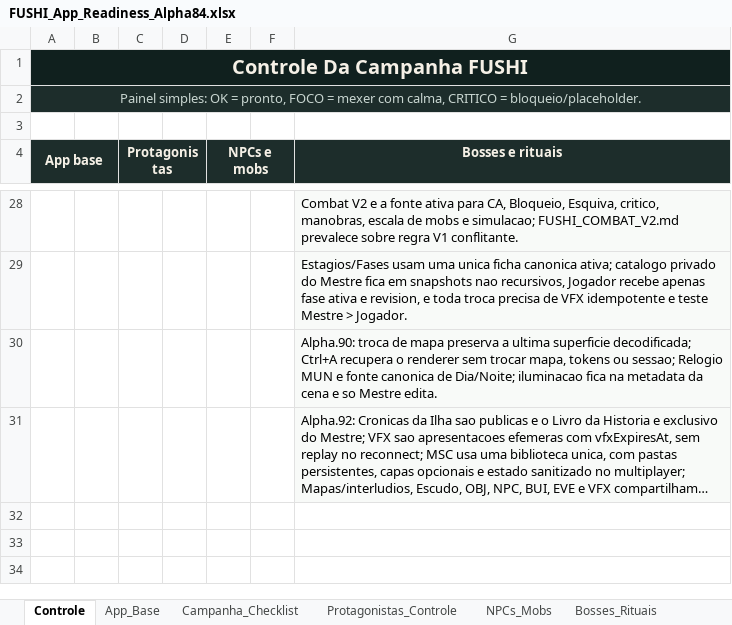
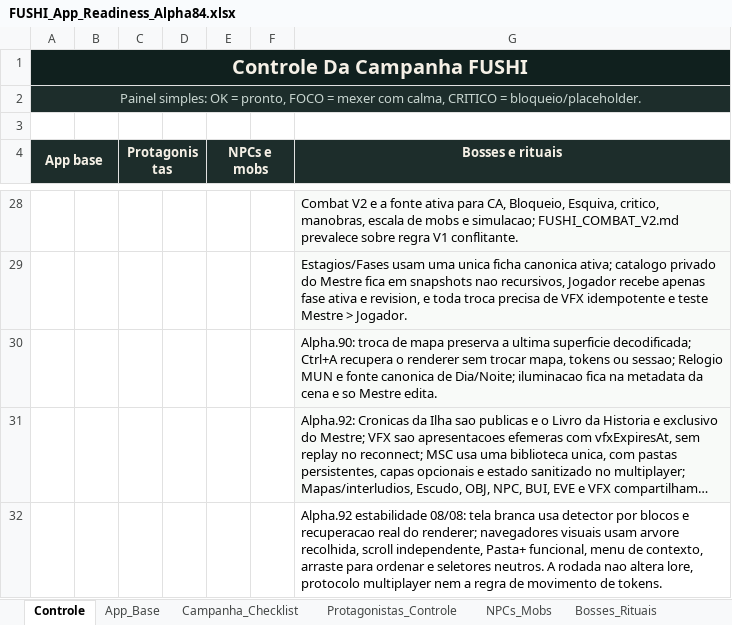
Before and after one commit to Radiak150/RPG-FUSHI, an Excel workbook: 06_TOOLS/fushi-tabletop/docs/planejamento/FUSHI_App_Readiness_Alpha84.xlsx, sheet Controle, drawn as a sheet; only a part is shown, gaps mark what is left out; long unchanged cells end in …; values as stored, in another font and other column widths than the file's, no borders; table styles not drawn; the diff names each change by its address in the sheet, - before the commit and + after, or states it on an @@ line.

```diff
--- a/06_TOOLS/fushi-tabletop/docs/planejamento/FUSHI_App_Readiness_Alpha84.xlsx (sheet Controle)
+++ b/06_TOOLS/fushi-tabletop/docs/planejamento/FUSHI_App_Readiness_Alpha84.xlsx (sheet Controle)
+row 32:  |  |  |  |  |  | Alpha.92 estabilidade 08/08: tela branca usa detector por blocos e recuperacao real do renderer; navegadores visuais usam arvore recolhida, scroll independente, Pasta+ funcional, menu de contexto, arraste para ordenar e seletores neutros. A rodada nao altera lore, protocolo multiplayer nem a regra de movimento de tokens.
```
Also changed, not shown: sheet Checklist_Teste, sheet Resumo, sheet App_Base, 19 other files.
